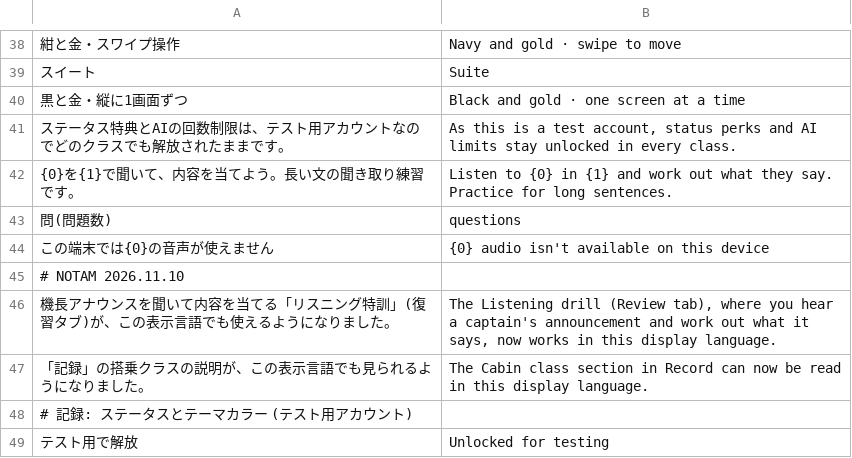
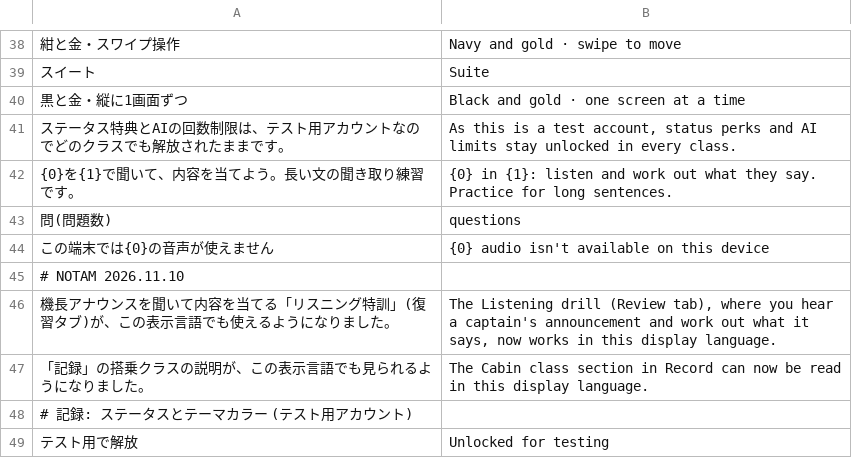
Before and after one commit to Yoshiusagi/Babel-Flight, a TSV file: app/babel-flight/i18n/en/cabin.tsv, drawn as a sheet; only a part is shown, gaps mark what is left out.

```diff
--- a/app/babel-flight/i18n/en/cabin.tsv
+++ b/app/babel-flight/i18n/en/cabin.tsv
@@ -41,3 +41,3 @@
 ステータス特典とAIの回数制限は、テスト用アカウントなのでどのクラスでも解放されたままです。	As this is a test account, status perks and AI limits stay unlocked in every class.
-{0}を{1}で聞いて、内容を当てよう。長い文の聞き取り練習です。	Listen to {0} in {1} and work out what they say. Practice for long sentences.
+{0}を{1}で聞いて、内容を当てよう。長い文の聞き取り練習です。	{0} in {1}: listen and work out what they say. Practice for long sentences.
 問(問題数)	 questions
```
Also changed, not shown: 5 other files.
